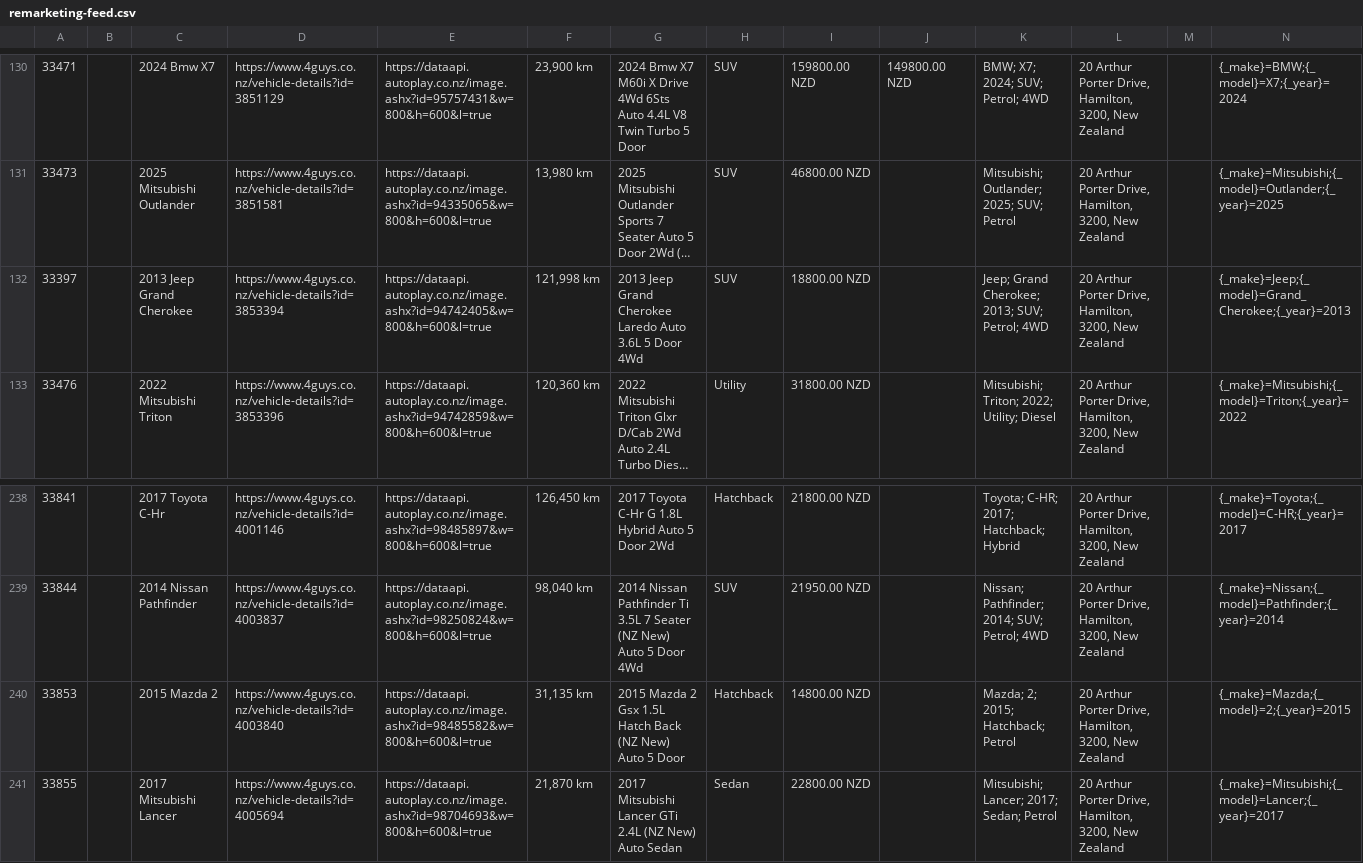
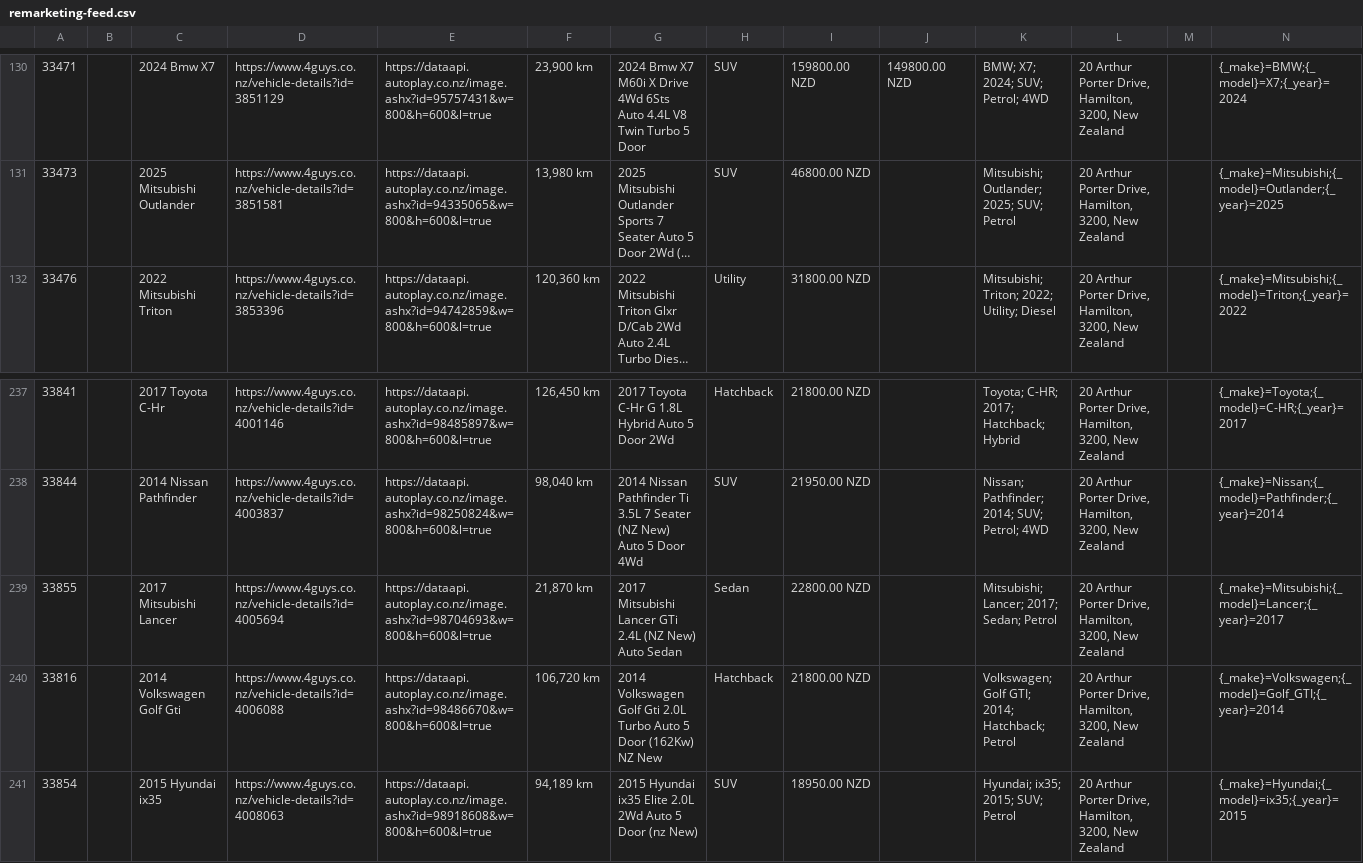
Before and after one commit to enquiries-svg/4guys-sitemap, a CSV file: remarketing-feed.csv, drawn as a sheet; only a part is shown, gaps mark what is left out; the shorter side is filled out with more unchanged rows; long unchanged cells end in …; rows hold the shown columns only; the diff names each change by its address in the sheet, - before the commit and + after, or states it on an @@ line.

```diff
--- a/remarketing-feed.csv
+++ b/remarketing-feed.csv
-row 132: 33397 |  | 2013 Jeep Grand Cherokee | https://www.4guys.co.nz/vehicle-details?id=3853394 | https://dataapi.autoplay.co.nz/image.ashx?id=94742405&w=800&h=600&l=true | 121,998 km | 2013 Jeep Grand Cherokee Laredo Auto 3.6L 5 Door 4Wd | SUV | 18800.00 NZD |  | Jeep; Grand Cherokee; 2013; SUV; Petrol; 4WD | 20 Arthur Porter Drive, Hamilton, 3200, New Zealand |  | {_make}=Jeep;{_model}=Grand_Cherokee;{_year}=2013
-row 240: 33853 |  | 2015 Mazda 2 | https://www.4guys.co.nz/vehicle-details?id=4003840 | https://dataapi.autoplay.co.nz/image.ashx?id=98485582&w=800&h=600&l=true | 31,135 km | 2015 Mazda 2 Gsx 1.5L Hatch Back (NZ New) Auto 5 Door | Hatchback | 14800.00 NZD |  | Mazda; 2; 2015; Hatchback; Petrol | 20 Arthur Porter Drive, Hamilton, 3200, New Zealand |  | {_make}=Mazda;{_model}=2;{_year}=2015
```
Also changed, not shown: meta-vehicle-feed.csv, tiktok-vehicle-feed.csv, 2 other files.
